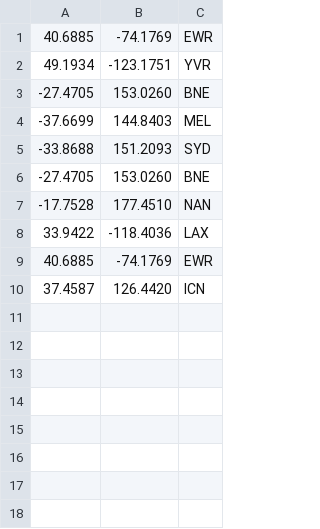
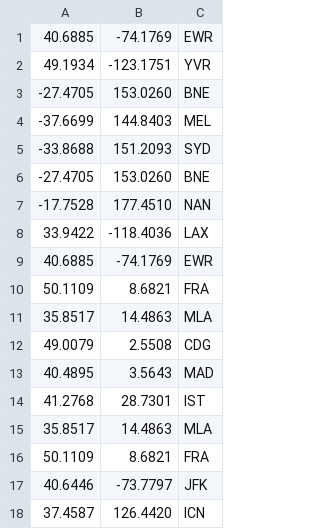
Before and after one commit to ktjkim/ktjkim.github.io, a CSV file: coordinates.csv, drawn as a sheet.

```diff
--- a/coordinates.csv
+++ b/coordinates.csv
@@ -9,2 +9,10 @@
 40.6885,-74.1769,EWR
+50.1109,8.6821,FRA
+35.8517, 14.4863, MLA
+49.0079, 2.5508, CDG
+40.4895, 3.5643, MAD
+41.2768, 28.7301, IST
+35.8517, 14.4863, MLA
+50.1109,8.6821,FRA
+40.6446, -73.7797, JFK
 37.4587,126.4420,ICN
```
Also changed, not shown: 2 other files.
